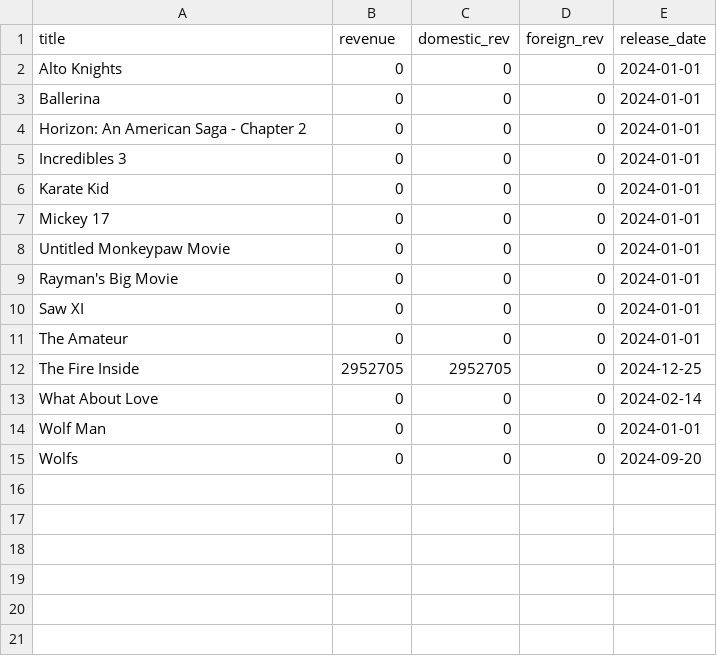
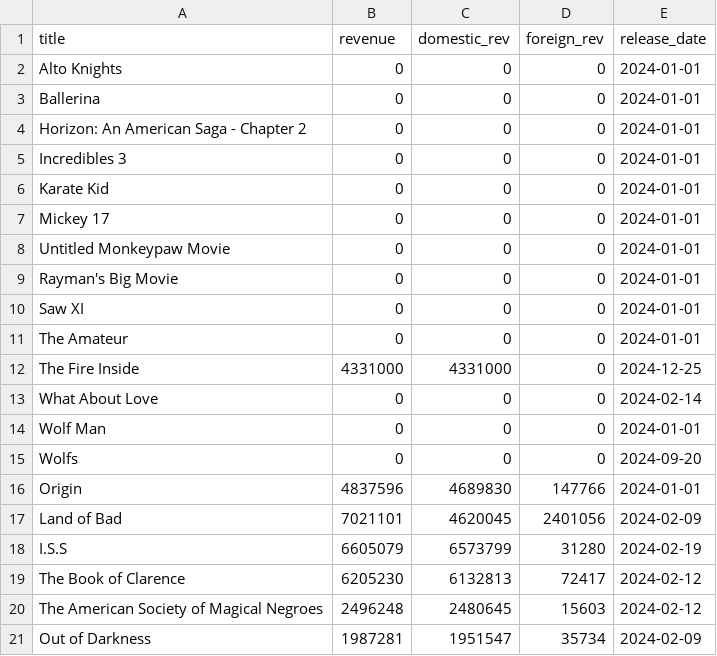
Before and after one commit to ethanfuerst/box-office-tracking, a CSV file: assets/drafts/2024/manual_adds.csv, drawn as a sheet.

```diff
--- a/assets/drafts/2024/manual_adds.csv
+++ b/assets/drafts/2024/manual_adds.csv
@@ -11,3 +11,3 @@ Saw XI,0,0,0,2024-01-01
 The Amateur,0,0,0,2024-01-01
-The Fire Inside,2952705,2952705,0,2024-12-25
+The Fire Inside,4331000,4331000,0,2024-12-25
 What About Love,0,0,0,2024-02-14
@@ -15 +15,7 @@ Wolf Man,0,0,0,2024-01-01
 Wolfs,0,0,0,2024-09-20
+Origin,4837596,4689830,147766,2024-01-01
+Land of Bad,7021101,4620045,2401056,2024-02-09
+I.S.S,6605079,6573799,31280,2024-02-19
+The Book of Clarence,6205230,6132813,72417,2024-02-12
+The American Society of Magical Negroes,2496248,2480645,15603,2024-02-12
+Out of Darkness,1987281,1951547,35734,2024-02-09
```
Also changed, not shown: 2 other files.
